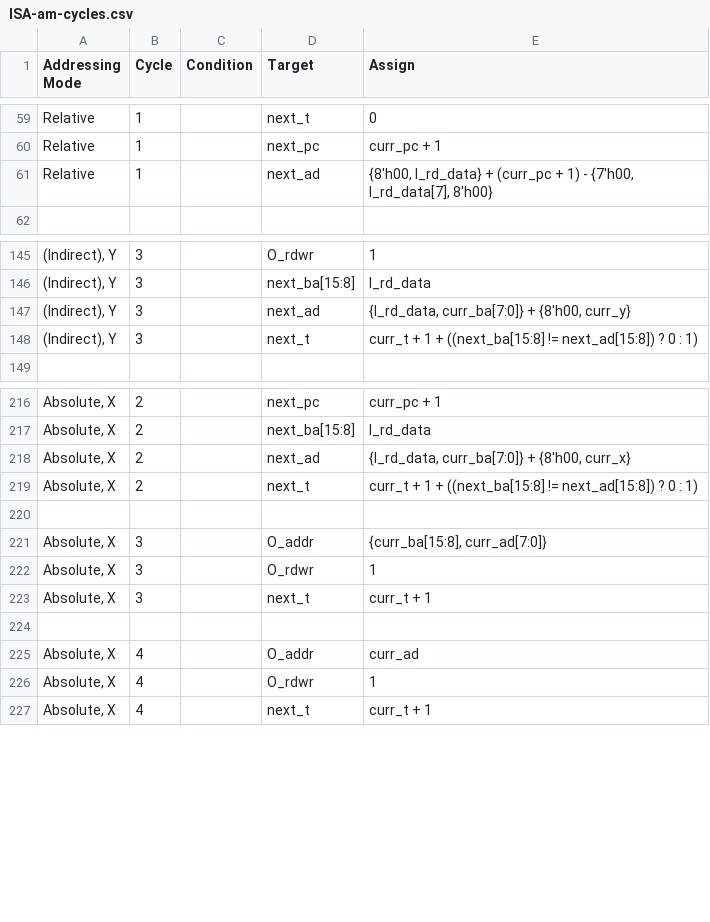
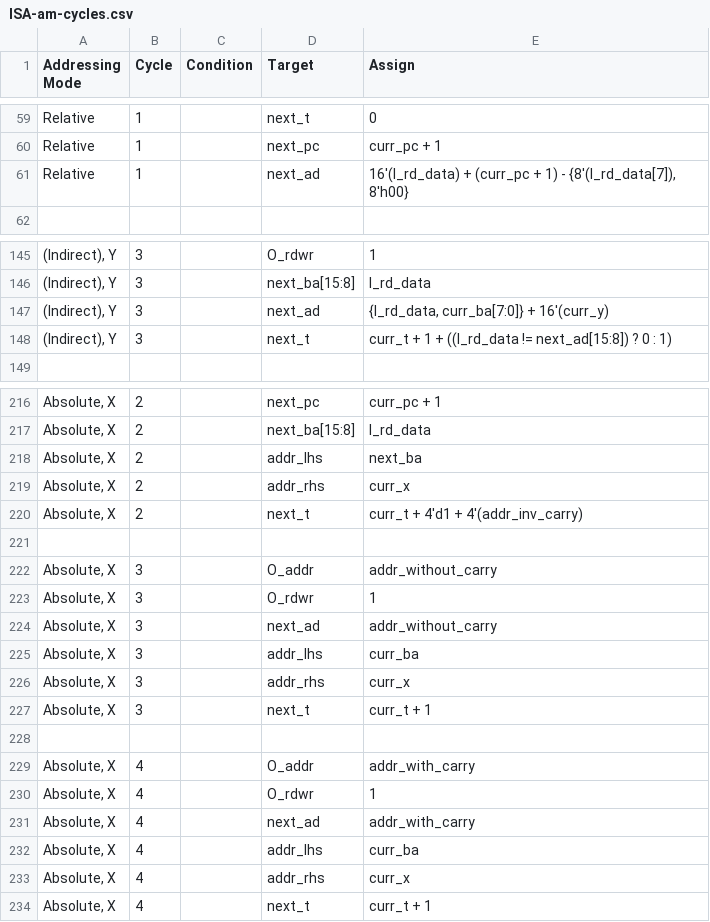
Before and after one commit to 2bitsin/Q2A03, a CSV file: data/ISA-am-cycles.csv, drawn as a sheet; only a part is shown, gaps mark what is left out; the diff covers the shown part only.

```diff
--- a/data/ISA-am-cycles.csv
+++ b/data/ISA-am-cycles.csv
@@ -60,3 +60,3 @@
 "Relative",1,,"next_pc","curr_pc + 1"
-"Relative",1,,"next_ad","{8'h00, I_rd_data} + (curr_pc + 1) - {7'h00, I_rd_data[7], 8'h00}  "
+"Relative",1,,"next_ad","16'(I_rd_data) + (curr_pc + 1) - {8'(I_rd_data[7]), 8'h00}  "
 ,,,,
@@ -146,4 +146,4 @@
 "(Indirect), Y",3,,"next_ba[15:8]","I_rd_data"
-"(Indirect), Y",3,,"next_ad","{I_rd_data, curr_ba[7:0]}  + {8'h00, curr_y}"
-"(Indirect), Y",3,,"next_t","curr_t + 1 + ((next_ba[15:8] != next_ad[15:8]) ? 0 : 1)"
+"(Indirect), Y",3,,"next_ad","{I_rd_data, curr_ba[7:0]}  + 16'(curr_y)"
+"(Indirect), Y",3,,"next_t","curr_t + 1 + ((I_rd_data != next_ad[15:8]) ? 0 : 1)"
 ,,,,
@@ -217,11 +217,18 @@
 "Absolute, X",2,,"next_ba[15:8]","I_rd_data"
-"Absolute, X",2,,"next_ad","{I_rd_data, curr_ba[7:0]}  + {8'h00, curr_x}"
-"Absolute, X",2,,"next_t","curr_t + 1 + ((next_ba[15:8] != next_ad[15:8]) ? 0 : 1)"
+"Absolute, X",2,,"addr_lhs","next_ba"
+"Absolute, X",2,,"addr_rhs","curr_x"
+"Absolute, X",2,,"next_t","curr_t + 4'd1 + 4'(addr_inv_carry)"
 ,,,,
-"Absolute, X",3,,"O_addr","{curr_ba[15:8], curr_ad[7:0]}"
+"Absolute, X",3,,"O_addr","addr_without_carry"
 "Absolute, X",3,,"O_rdwr",1
+"Absolute, X",3,,"next_ad","addr_without_carry"
+"Absolute, X",3,,"addr_lhs","curr_ba"
+"Absolute, X",3,,"addr_rhs","curr_x"
 "Absolute, X",3,,"next_t","curr_t + 1"
 ,,,,
-"Absolute, X",4,,"O_addr","curr_ad"
+"Absolute, X",4,,"O_addr","addr_with_carry"
 "Absolute, X",4,,"O_rdwr",1
+"Absolute, X",4,,"next_ad","addr_with_carry"
+"Absolute, X",4,,"addr_lhs","curr_ba"
+"Absolute, X",4,,"addr_rhs","curr_x"
 "Absolute, X",4,,"next_t","curr_t + 1 "
```
Also changed, not shown: 21 added rows and 16 edited cells elsewhere in this file, data/ISA-op-cycles.csv, 4 other files.
